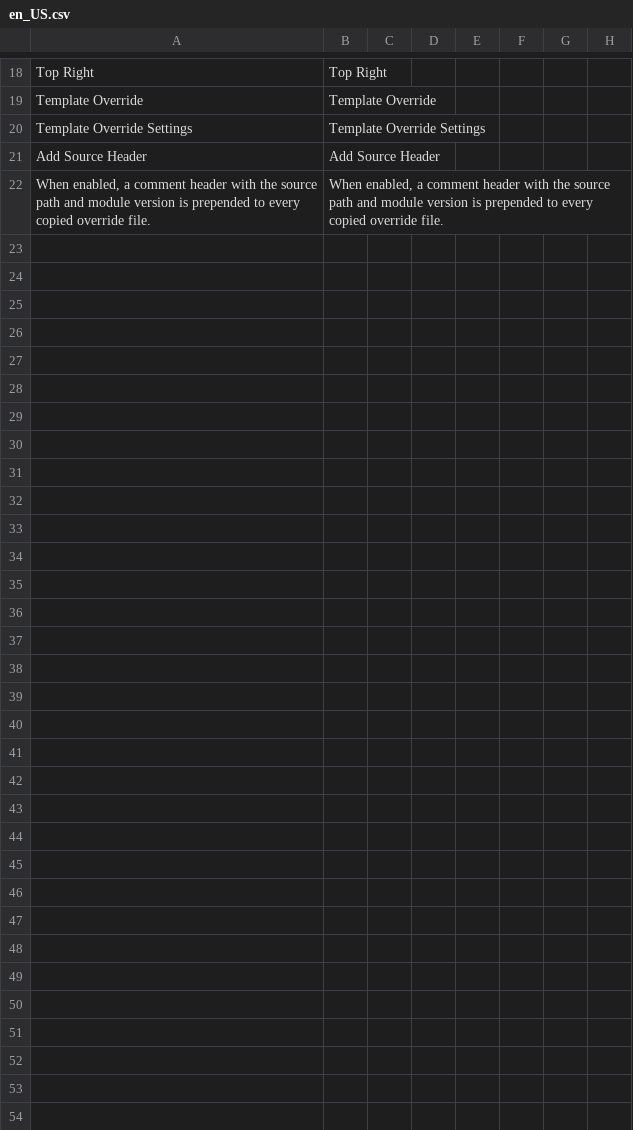
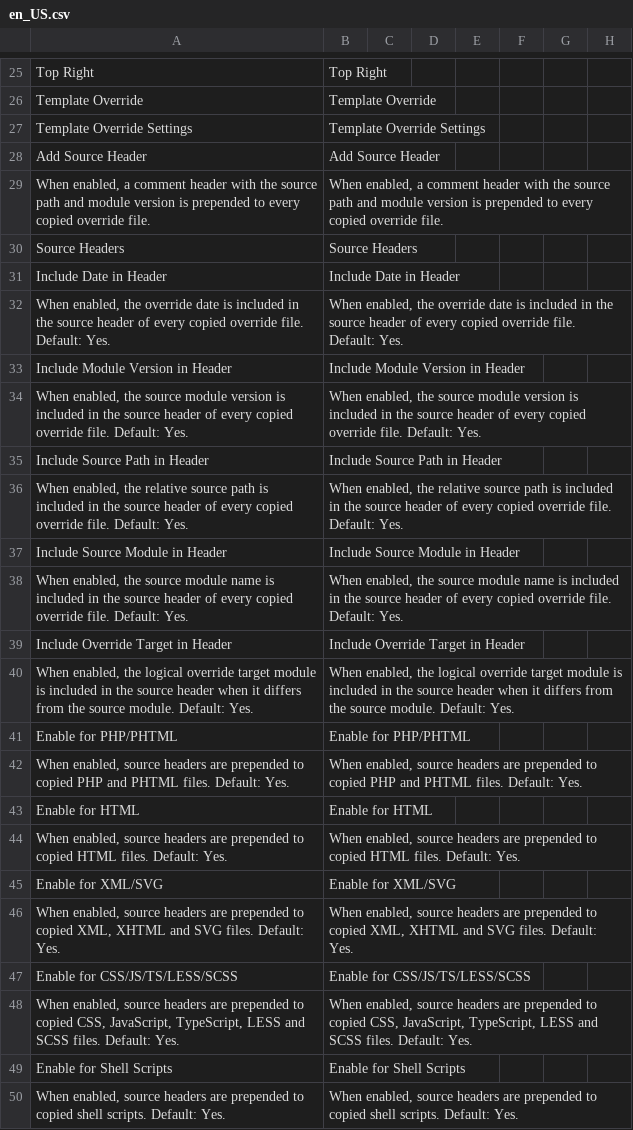
Before and after one commit to OpenForgeProject/mageforge, a CSV file: src/i18n/en_US.csv, drawn as a sheet; only a part is shown, gaps mark what is left out; the diff covers the shown part only.

```diff
--- a/src/i18n/en_US.csv
+++ b/src/i18n/en_US.csv
@@ -22 +29,22 @@
 "When enabled, a comment header with the source path and module version is prepended to every copied override file.","When enabled, a comment header with the source path and module version is prepended to every copied override file."
+"Source Headers","Source Headers"
+"Include Date in Header","Include Date in Header"
+"When enabled, the override date is included in the source header of every copied override file. Default: Yes.","When enabled, the override date is included in the source header of every copied override file. Default: Yes."
+"Include Module Version in Header","Include Module Version in Header"
+"When enabled, the source module version is included in the source header of every copied override file. Default: Yes.","When enabled, the source module version is included in the source header of every copied override file. Default: Yes."
+"Include Source Path in Header","Include Source Path in Header"
+"When enabled, the relative source path is included in the source header of every copied override file. Default: Yes.","When enabled, the relative source path is included in the source header of every copied override file. Default: Yes."
+"Include Source Module in Header","Include Source Module in Header"
+"When enabled, the source module name is included in the source header of every copied override file. Default: Yes.","When enabled, the source module name is included in the source header of every copied override file. Default: Yes."
+"Include Override Target in Header","Include Override Target in Header"
+"When enabled, the logical override target module is included in the source header when it differs from the source module. Default: Yes.","When enabled, the logical override target module is included in the source header when it differs from the source module. Default: Yes."
+"Enable for PHP/PHTML","Enable for PHP/PHTML"
+"When enabled, source headers are prepended to copied PHP and PHTML files. Default: Yes.","When enabled, source headers are prepended to copied PHP and PHTML files. Default: Yes."
+"Enable for HTML","Enable for HTML"
+"When enabled, source headers are prepended to copied HTML files. Default: Yes.","When enabled, source headers are prepended to copied HTML files. Default: Yes."
+"Enable for XML/SVG","Enable for XML/SVG"
+"When enabled, source headers are prepended to copied XML, XHTML and SVG files. Default: Yes.","When enabled, source headers are prepended to copied XML, XHTML and SVG files. Default: Yes."
+"Enable for CSS/JS/TS/LESS/SCSS","Enable for CSS/JS/TS/LESS/SCSS"
+"When enabled, source headers are prepended to copied CSS, JavaScript, TypeScript, LESS and SCSS files. Default: Yes.","When enabled, source headers are prepended to copied CSS, JavaScript, TypeScript, LESS and SCSS files. Default: Yes."
+"Enable for Shell Scripts","Enable for Shell Scripts"
+"When enabled, source headers are prepended to copied shell scripts. Default: Yes.","When enabled, source headers are prepended to copied shell scripts. Default: Yes."
```
Also changed, not shown: 7 added rows elsewhere in this file, src/i18n/de_DE.csv, 14 other files.
